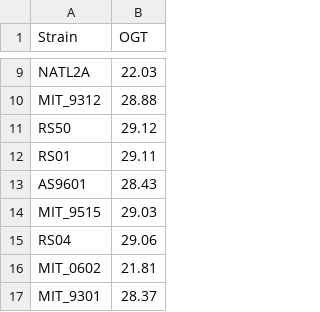
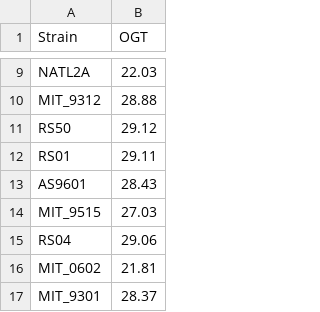
Before and after one commit to jrcasey/mse_AMT_deprecated, a CSV file: data/db/OGTDat.csv, drawn as a sheet; only a part is shown, gaps mark what is left out.

```diff
--- a/data/db/OGTDat.csv
+++ b/data/db/OGTDat.csv
@@ -13,3 +13,3 @@ RS01,29.11
 AS9601,28.43
-MIT_9515,29.03
+MIT_9515,27.03
 RS04,29.06
```
Also changed, not shown: data/db/orgDatabase.csv, 4 other files.
